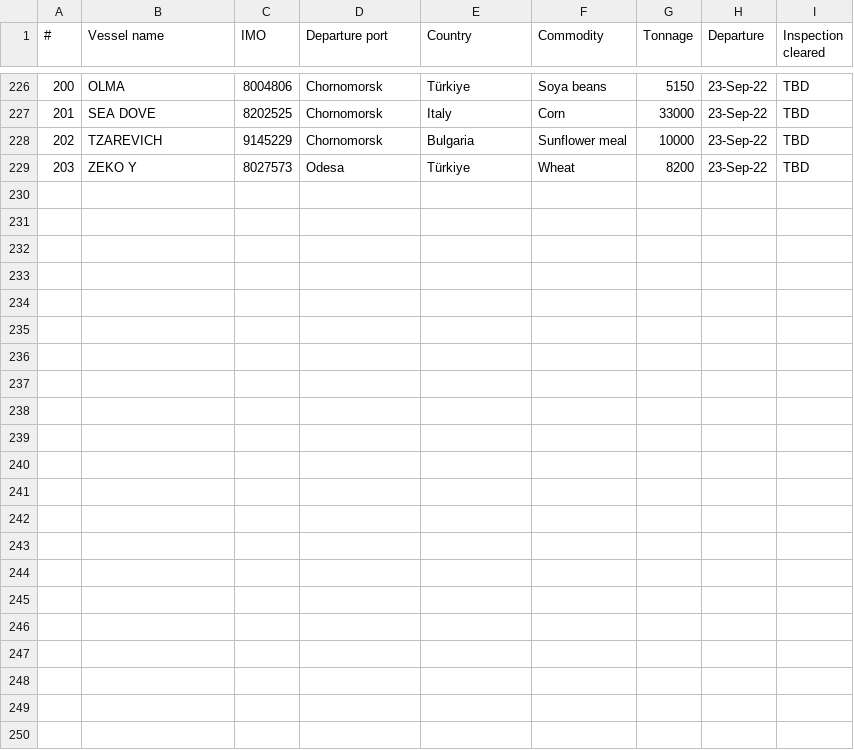
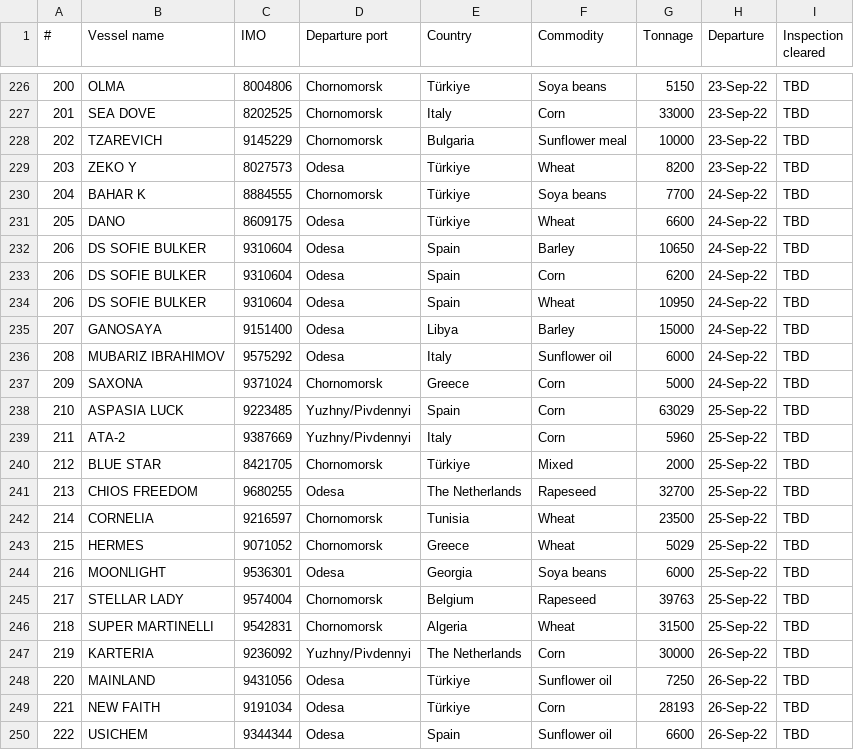
Before and after one commit to unctad-infovis/2022-black_sea_grain_initiative, a CSV file: assets/data/data - data.csv, drawn as a sheet; only a part is shown, gaps mark what is left out; the diff covers the shown part only; the diff names each change by its address in the sheet, - before the commit and + after, or states it on an @@ line.

Commit message:
Updated data

```diff
--- a/assets/data/data - data.csv
+++ b/assets/data/data - data.csv
+row 230: 204 | BAHAR K | 8884555 | Chornomorsk | Türkiye | Soya beans | 7700 | 24-Sep-22 | TBD
+row 231: 205 | DANO | 8609175 | Odesa | Türkiye | Wheat | 6600 | 24-Sep-22 | TBD
+row 232: 206 | DS SOFIE BULKER | 9310604 | Odesa | Spain | Barley | 10650 | 24-Sep-22 | TBD
+row 233: 206 | DS SOFIE BULKER | 9310604 | Odesa | Spain | Corn | 6200 | 24-Sep-22 | TBD
+row 234: 206 | DS SOFIE BULKER | 9310604 | Odesa | Spain | Wheat | 10950 | 24-Sep-22 | TBD
+row 235: 207 | GANOSAYA | 9151400 | Odesa | Libya | Barley | 15000 | 24-Sep-22 | TBD
+row 236: 208 | MUBARIZ IBRAHIMOV | 9575292 | Odesa | Italy | Sunflower oil | 6000 | 24-Sep-22 | TBD
+row 237: 209 | SAXONA | 9371024 | Chornomorsk | Greece | Corn | 5000 | 24-Sep-22 | TBD
+row 238: 210 | ASPASIA LUCK | 9223485 | Yuzhny/Pivdennyi | Spain | Corn | 63029 | 25-Sep-22 | TBD
+row 239: 211 | ATA-2 | 9387669 | Yuzhny/Pivdennyi | Italy | Corn | 5960 | 25-Sep-22 | TBD
+row 240: 212 | BLUE STAR | 8421705 | Chornomorsk | Türkiye | Mixed | 2000 | 25-Sep-22 | TBD
+row 241: 213 | CHIOS FREEDOM | 9680255 | Odesa | The Netherlands | Rapeseed | 32700 | 25-Sep-22 | TBD
+row 242: 214 | CORNELIA | 9216597 | Chornomorsk | Tunisia | Wheat | 23500 | 25-Sep-22 | TBD
+row 243: 215 | HERMES | 9071052 | Chornomorsk | Greece | Wheat | 5029 | 25-Sep-22 | TBD
+row 244: 216 | MOONLIGHT | 9536301 | Odesa | Georgia | Soya beans | 6000 | 25-Sep-22 | TBD
+row 245: 217 | STELLAR LADY | 9574004 | Chornomorsk | Belgium | Rapeseed | 39763 | 25-Sep-22 | TBD
+row 246: 218 | SUPER MARTINELLI | 9542831 | Chornomorsk | Algeria | Wheat | 31500 | 25-Sep-22 | TBD
+row 247: 219 | KARTERIA | 9236092 | Yuzhny/Pivdennyi | The Netherlands | Corn | 30000 | 26-Sep-22 | TBD
+row 248: 220 | MAINLAND | 9431056 | Odesa | Türkiye | Sunflower oil | 7250 | 26-Sep-22 | TBD
+row 249: 221 | NEW FAITH | 9191034 | Odesa | Türkiye | Corn | 28193 | 26-Sep-22 | TBD
+row 250: 222 | USICHEM | 9344344 | Odesa | Spain | Sunflower oil | 6600 | 26-Sep-22 | TBD
```
Also changed, not shown: 5 edited cells elsewhere in this file, public/assets/data/data - data.csv.
